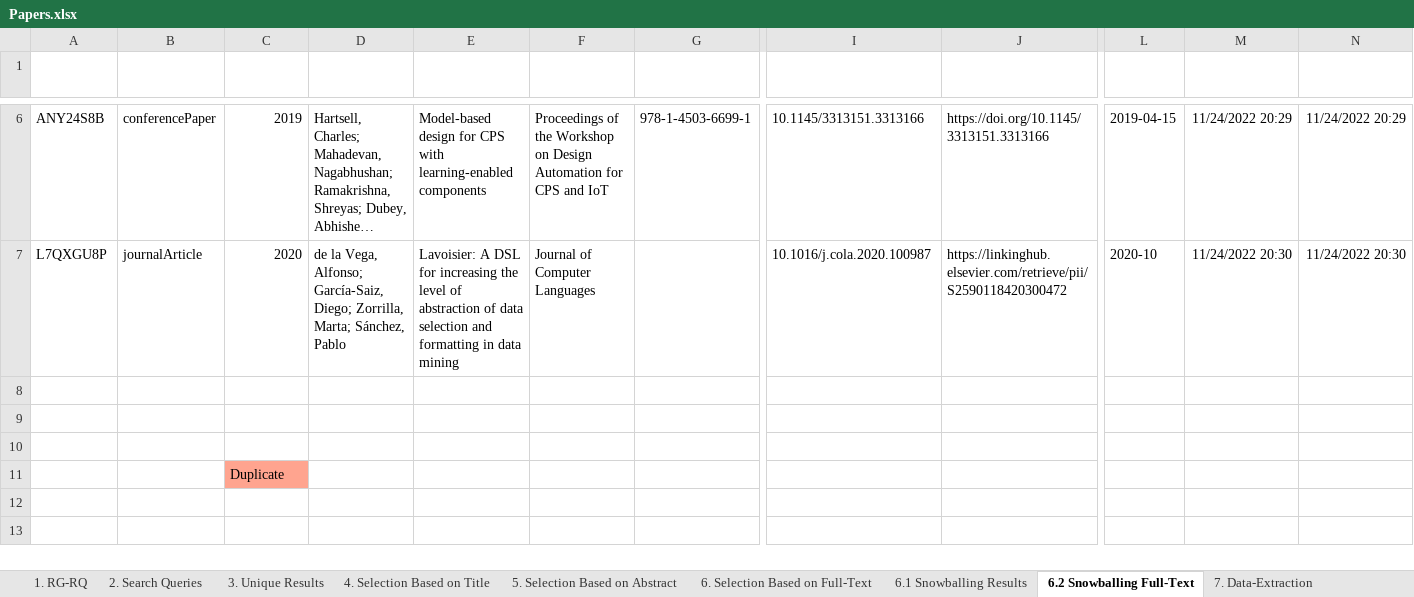
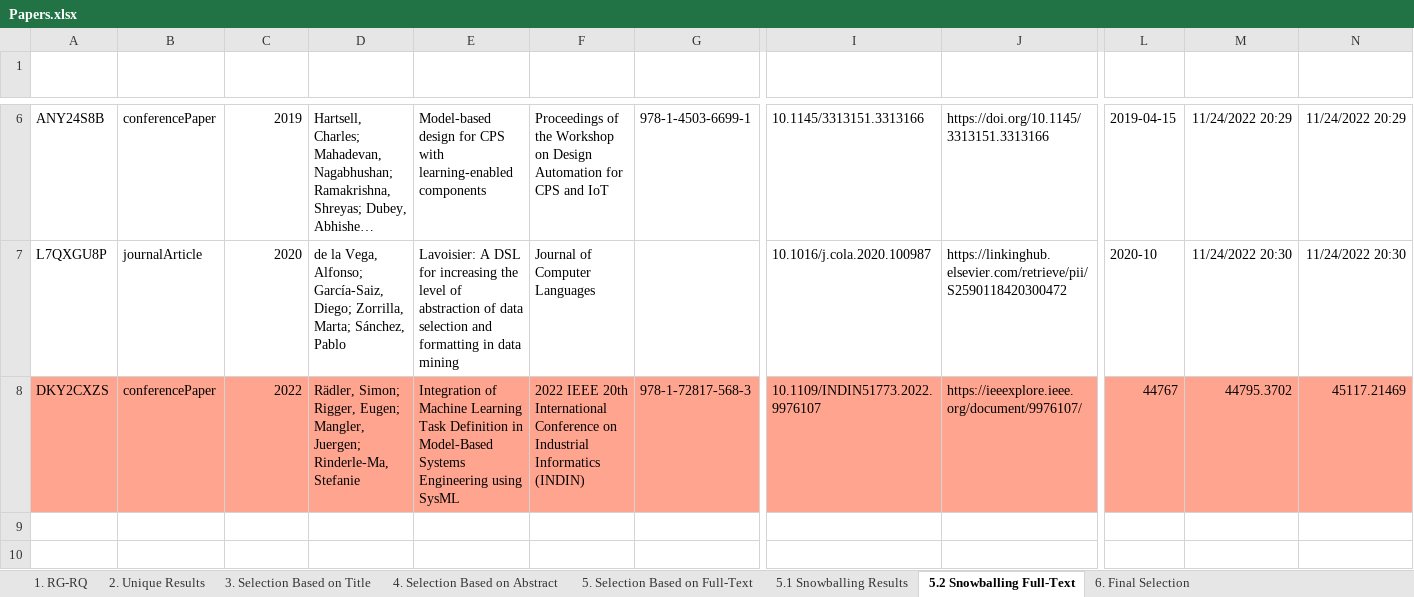
Before and after one commit to sraedler/Model-Driven-Engineering4Artificial-Intelligence, an Excel workbook: Papers.xlsx, sheet 5.2 Snowballing Full-Text, drawn as a sheet; only a part is shown, gaps mark what is left out; the shorter side is filled out with more unchanged rows; long unchanged cells end in …; values as stored, in another font and other column widths than the file's, no borders; table styles not drawn; rows hold the shown columns only; the diff covers the shown part only; the diff names each change by its address in the sheet, - before the commit and + after, or states it on an @@ line.

```diff
--- a/Papers.xlsx (sheet 5.2 Snowballing Full-Text)
+++ b/Papers.xlsx (sheet 5.2 Snowballing Full-Text)
-sheet tab: 3. Unique Results
+sheet tab: 2. Unique Results
-sheet tab: 4. Selection Based on Title
+sheet tab: 3. Selection Based on Title
-sheet tab: 5. Selection Based on Abstract
+sheet tab: 4. Selection Based on Abstract
-sheet tab: 6. Selection Based on Full-Text
+sheet tab: 5. Selection Based on Full-Text
-sheet tab: 6.1 Snowballing Results
+sheet tab: 5.1 Snowballing Results
-sheet tab: 6.2 Snowballing Full-Text
+sheet tab: 5.2 Snowballing Full-Text
-sheet tab: 2. Search Queries
-sheet tab: 7. Data-Extraction
+sheet tab: 6. Final Selection
-row 8: (empty)
+row 8: DKY2CXZS | conferencePaper | 2022 | Rädler, Simon; Rigger, Eugen; Mangler, Juergen; Rinderle-Ma, Stefanie | Integration of Machine Learning Task Definition in Model-Based Systems Engineering using SysML | 2022 IEEE 20th International Conference on Industrial Informatics (INDIN) | 978-1-72817-568-3 | 10.1109/INDIN51773.2022.9976107 | https://ieeexplore.ieee.org/document/9976107/ | 44767 | 44795.3702 | 45117.21469
-A8:N8 fill: none
+A8:N8 fill: #FFA48F
```
Also changed, not shown: cell formats elsewhere in this sheet, sheet 2. Unique Results, sheet 3. Selection Based on Title, sheet 4. Selection Based on Abstract, sheet 5.1 Snowballing Results, sheet 5. Selection Based on Full-Text, sheet 1. RG-RQ, formulas that keep their value, 7 other files.
